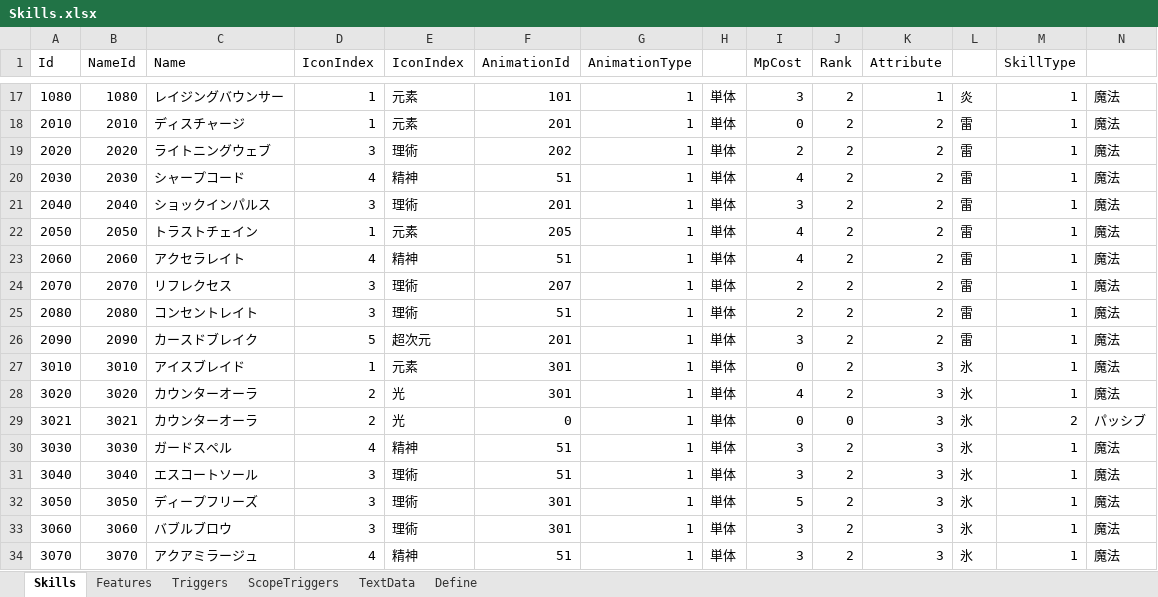
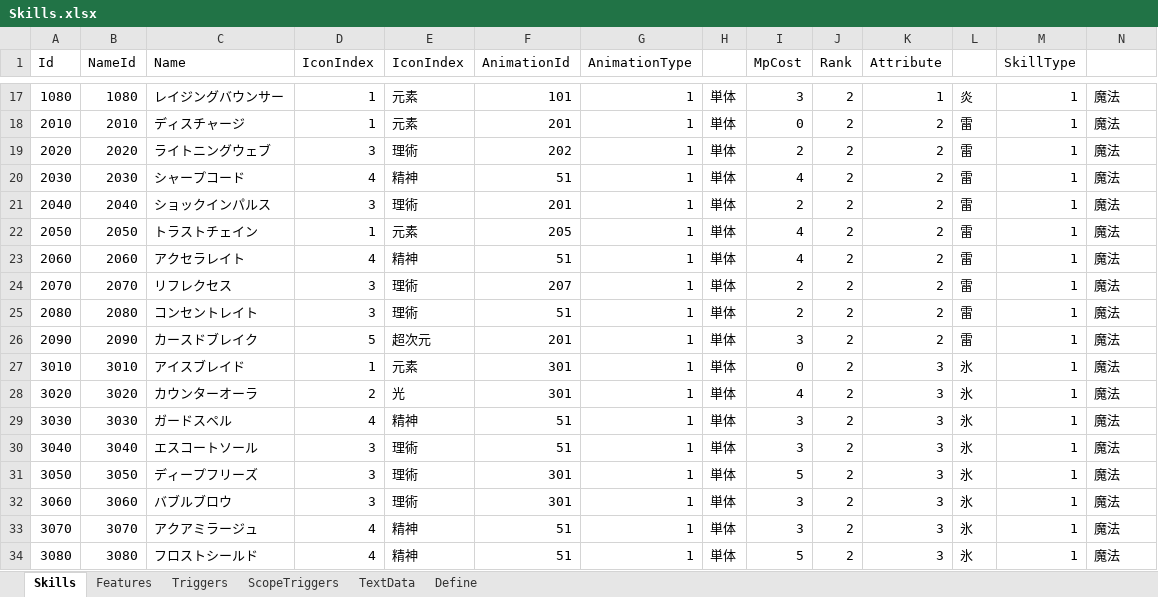
Before and after one commit to seedsclaft/unity, an Excel workbook: Assets/Data/Skills.xlsx, sheet Skills, drawn as a sheet; only a part is shown, gaps mark what is left out; the shorter side is filled out with more unchanged rows; values as stored, in another font and other column widths than the file's, no borders; rows hold the shown columns only; the diff names each change by its address in the sheet, - before the commit and + after, or states it on an @@ line.

```diff
--- a/Assets/Data/Skills.xlsx (sheet Skills)
+++ b/Assets/Data/Skills.xlsx (sheet Skills)
-I21 (MpCost): 3
+I21 (MpCost): 2
-row 29: 3021 | 3021 | カウンターオーラ | 2 | 光 | 0 | 1 | 単体 | 0 | 0 | 3 | 氷 | 2 | パッシブ
```
Also changed, not shown: sheet Features, sheet TextData, sheet Triggers, formulas that keep their value, Assets/Data/Actors.xlsx, Assets/Data/Stages.xlsx, 16 other files.
